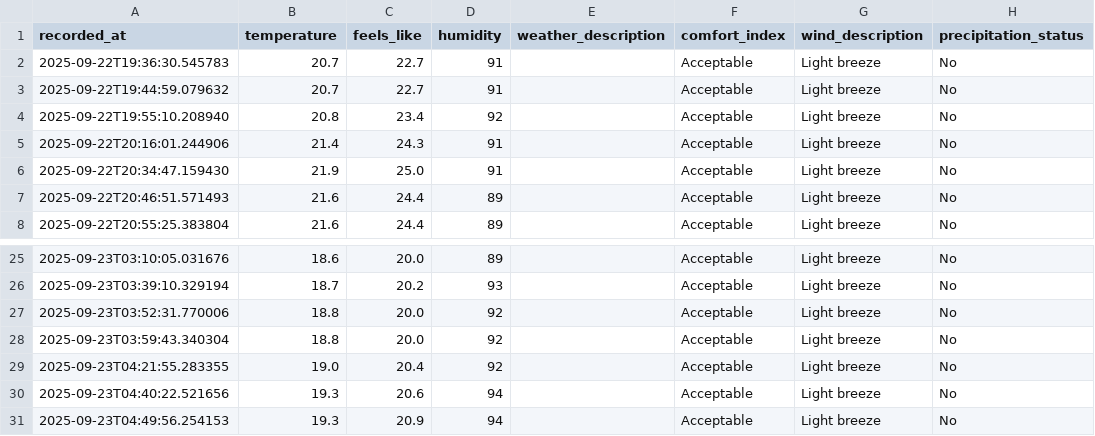
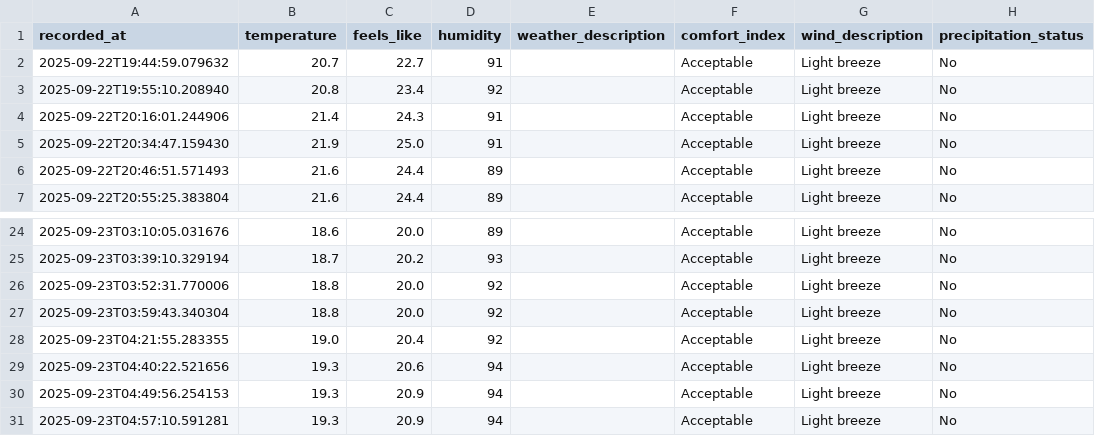
Before and after one commit to jimhouserock/data_pipeline_test_github_actions, a CSV file: data/weather_history.csv, drawn as a sheet; only a part is shown, gaps mark what is left out; removed rows and columns are numbered as before the commit, all else as after; the diff names each change by its address in the sheet, - before the commit and + after, or states it on an @@ line.

```diff
--- a/data/weather_history.csv
+++ b/data/weather_history.csv
-row 2: 2025-09-22T19:36:30.545783 | 20.7 | 22.7 | 91 |  | Acceptable | Light breeze | No
+row 31: 2025-09-23T04:57:10.591281 | 19.3 | 20.9 | 94 |  | Acceptable | Light breeze | No
```
Also changed, not shown: 3 other files.
